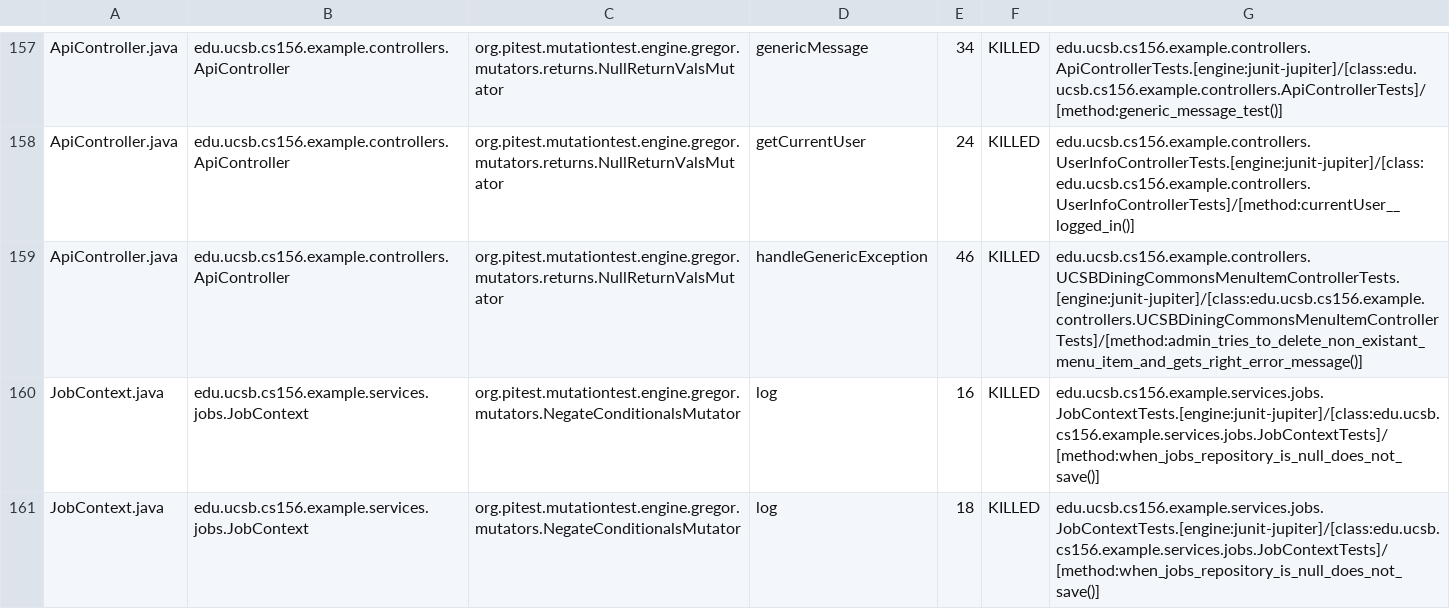
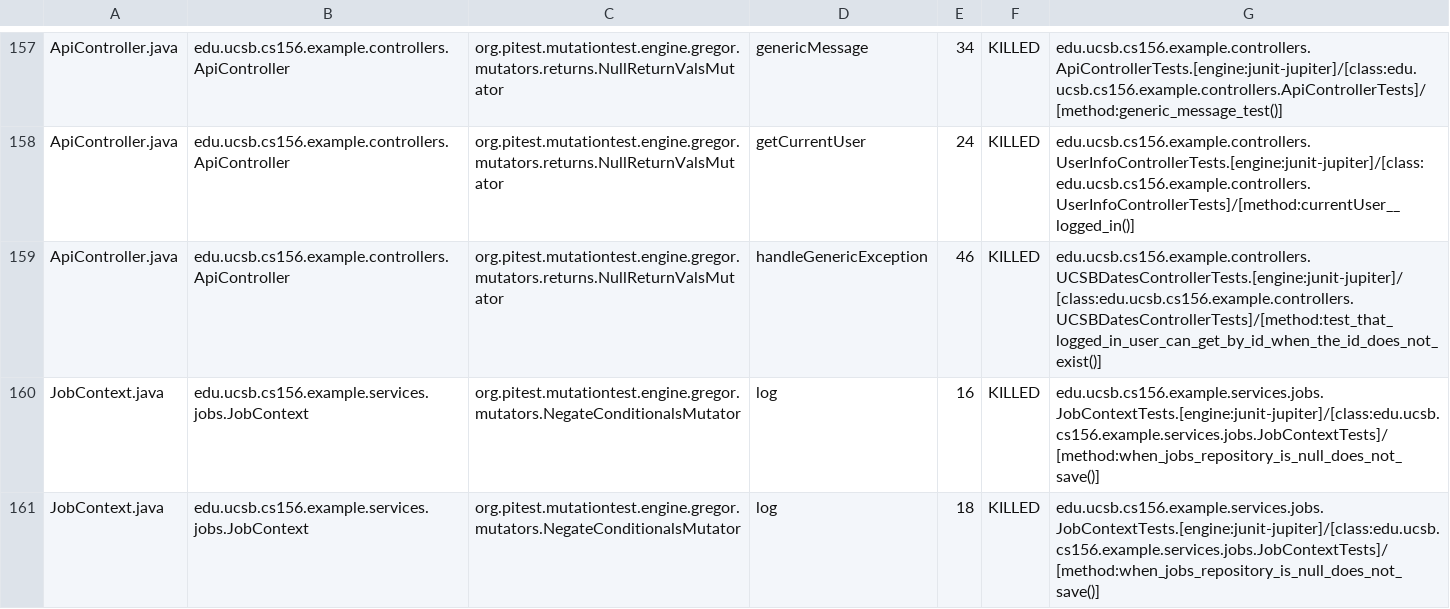
Before and after one commit to ucsb-cs156-s26/team01-s26-05, a CSV file: prs/66/pitest/mutations.csv, drawn as a sheet; only a part is shown, gaps mark what is left out.

Commit message:
Deploying to gh-pages from @ ucsb-cs156-s26/team01-s26-05@c03945b3bbc71a083c77e59a645a5b900dd16a9c 🚀

```diff
--- a/prs/66/pitest/mutations.csv
+++ b/prs/66/pitest/mutations.csv
@@ -158,3 +158,3 @@ ApiController.java,edu.ucsb.cs156.example.controllers.ApiController,org.pitest.m
 ApiController.java,edu.ucsb.cs156.example.controllers.ApiController,org.pitest.mutationtest.engine.gregor.mutators.returns.NullReturnValsMutator,getCurrentUser,24,KILLED,edu.ucsb.cs156.example.controllers.UserInfoControllerTests.[engine:junit-jupiter]/[class:edu.ucsb.cs156.example.controllers.UserInfoControllerTests]/[method:currentUser__logged_in()]
-ApiController.java,edu.ucsb.cs156.example.controllers.ApiController,org.pitest.mutationtest.engine.gregor.mutators.returns.NullReturnValsMutator,handleGenericException,46,KILLED,edu.ucsb.cs156.example.controllers.UCSBDiningCommonsMenuItemControllerTests.[engine:junit-jupiter]/[class:edu.ucsb.cs156.example.controllers.UCSBDiningCommonsMenuItemControllerTests]/[method:admin_tries_to_delete_non_existant_menu_item_and_gets_right_error_message()]
+ApiController.java,edu.ucsb.cs156.example.controllers.ApiController,org.pitest.mutationtest.engine.gregor.mutators.returns.NullReturnValsMutator,handleGenericException,46,KILLED,edu.ucsb.cs156.example.controllers.UCSBDatesControllerTests.[engine:junit-jupiter]/[class:edu.ucsb.cs156.example.controllers.UCSBDatesControllerTests]/[method:test_that_logged_in_user_can_get_by_id_when_the_id_does_not_exist()]
 JobContext.java,edu.ucsb.cs156.example.services.jobs.JobContext,org.pitest.mutationtest.engine.gregor.mutators.NegateConditionalsMutator,log,16,KILLED,edu.ucsb.cs156.example.services.jobs.JobContextTests.[engine:junit-jupiter]/[class:edu.ucsb.cs156.example.services.jobs.JobContextTests]/[method:when_jobs_repository_is_null_does_not_save()]
```
Also changed, not shown: 21 other files.
